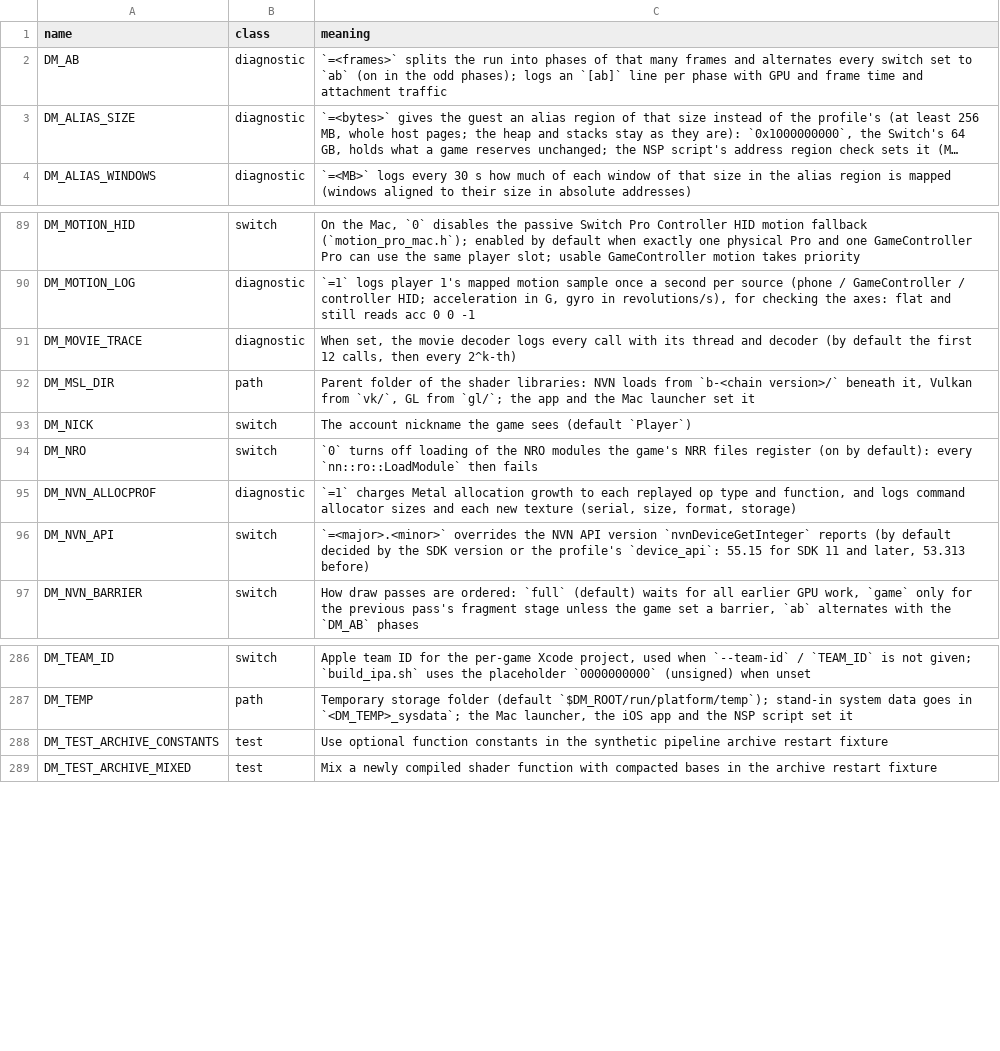
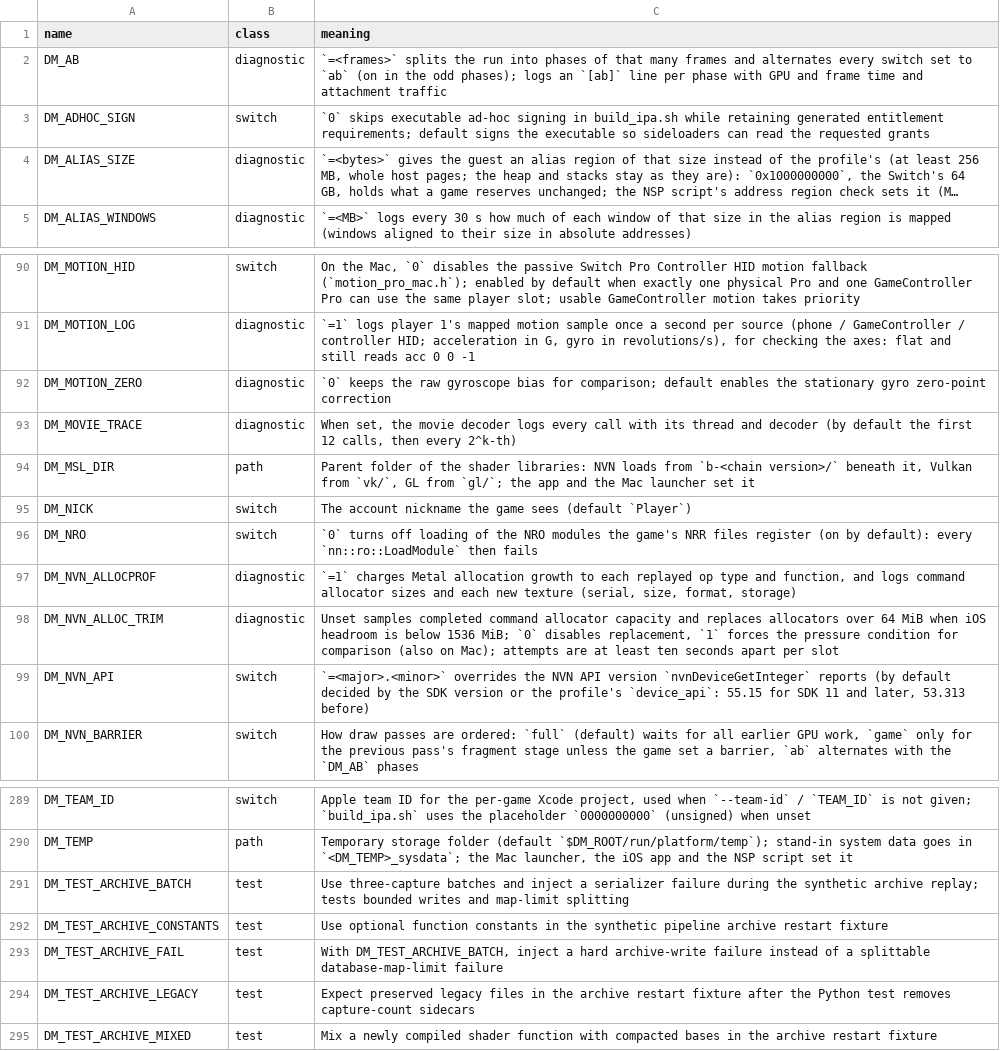
Before and after one commit to wingbywings/nxnative, a TSV file: docs/env_switches.tsv, drawn as a sheet; only a part is shown, gaps mark what is left out; long unchanged cells end in …; the diff names each change by its address in the sheet, - before the commit and + after, or states it on an @@ line.

```diff
--- a/docs/env_switches.tsv
+++ b/docs/env_switches.tsv
+row 3: DM_ADHOC_SIGN | switch | `0` skips executable ad-hoc signing in build_ipa.sh while retaining generated entitlement requirements; default signs the executable so sideloaders can read the requested grants
+row 92: DM_MOTION_ZERO | diagnostic | `0` keeps the raw gyroscope bias for comparison; default enables the stationary gyro zero-point correction
+row 98: DM_NVN_ALLOC_TRIM | diagnostic | Unset samples completed command allocator capacity and replaces allocators over 64 MiB when iOS headroom is below 1536 MiB; `0` disables replacement, `1` forces the pressure condition for comparison (also on Mac); attempts are at least ten seconds apart per slot
+row 291: DM_TEST_ARCHIVE_BATCH | test | Use three-capture batches and inject a serializer failure during the synthetic archive replay; tests bounded writes and map-limit splitting
+row 293: DM_TEST_ARCHIVE_FAIL | test | With DM_TEST_ARCHIVE_BATCH, inject a hard archive-write failure instead of a splittable database-map-limit failure
+row 294: DM_TEST_ARCHIVE_LEGACY | test | Expect preserved legacy files in the archive restart fixture after the Python test removes capture-count sidecars
```
Also changed, not shown: 19 other files.
